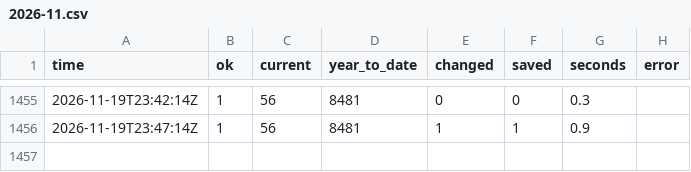
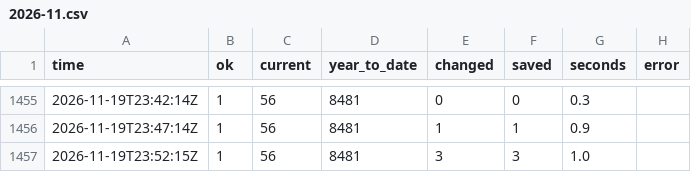
Before and after one commit to GT-Fire-Research-and-Innovation/WildfireRepo1, a CSV file: perimeters/polls/2026-11.csv, drawn as a sheet; only a part is shown, gaps mark what is left out; the diff names each change by its address in the sheet, - before the commit and + after, or states it on an @@ line.

```diff
--- a/perimeters/polls/2026-11.csv
+++ b/perimeters/polls/2026-11.csv
+row 1457: 2026-11-19T23:52:15Z | 1 | 56 | 8481 | 3 | 3 | 1.0
```
Also changed, not shown: perimeters/index.csv, perimeters/seen.csv, 3 other files.
